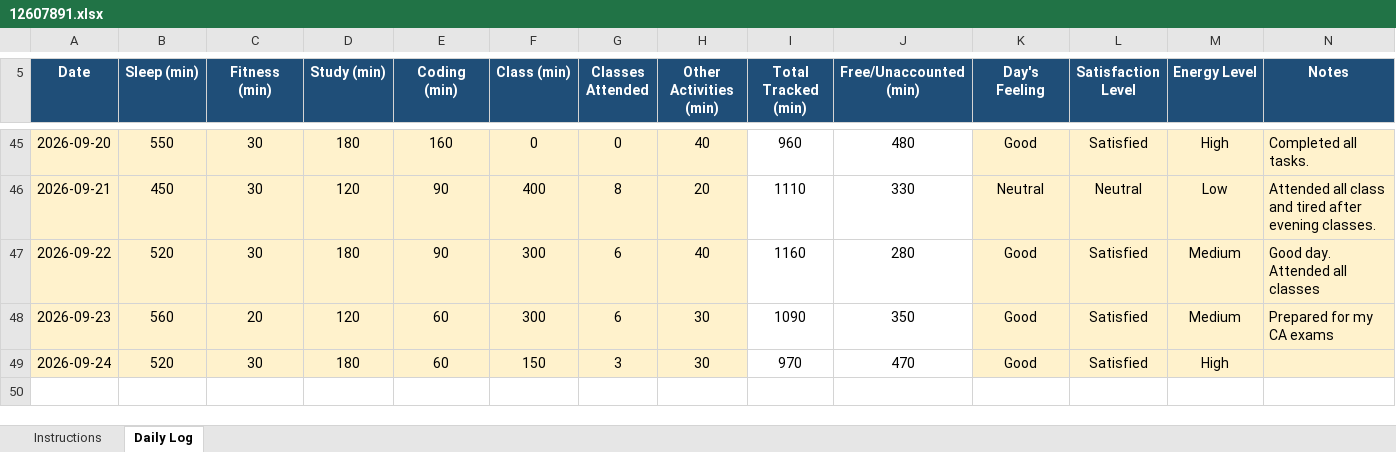
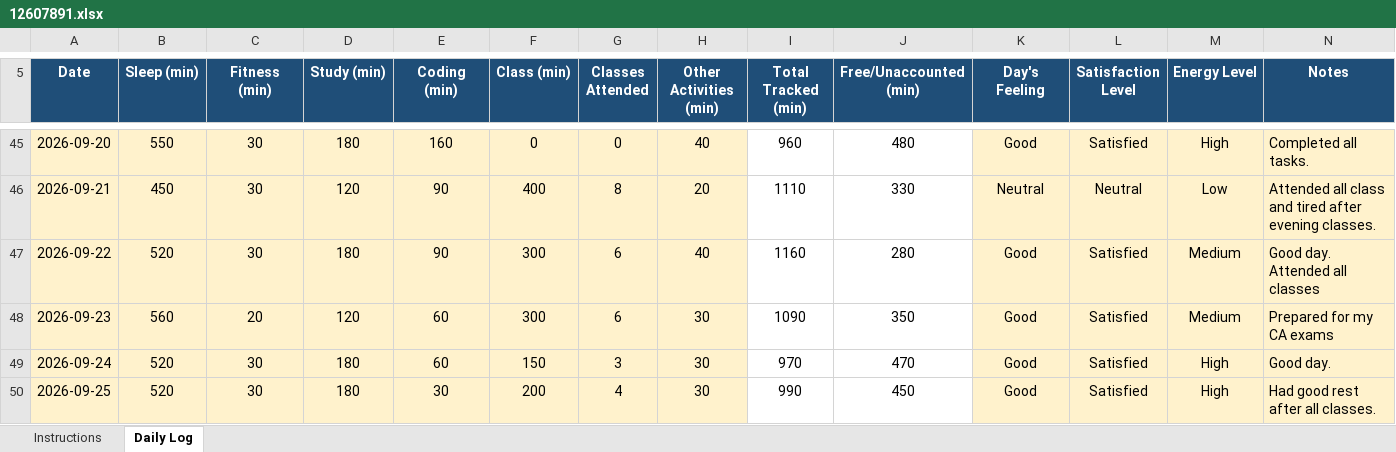
Before and after one commit to birajkishorepaul/Python, an Excel workbook: 12607891.xlsx, sheet Daily Log, drawn as a sheet; only a part is shown, gaps mark what is left out; values as stored, in another font and other column widths than the file's, no borders; conditional formats not drawn; the diff names each change by its address in the sheet, - before the commit and + after, or states it on an @@ line.

Commit message:
Daily Activity Tracker 25Sept

```diff
--- a/12607891.xlsx (sheet Daily Log)
+++ b/12607891.xlsx (sheet Daily Log)
-N49 (Notes): (empty)
+N49 (Notes): Good day.
+row 50: 2026-09-25 | 520 | 30 | 180 | 30 | 200 | 4 | 30 | 990 | 450 | Good | Satisfied | High | Had good rest after all classes.
```
